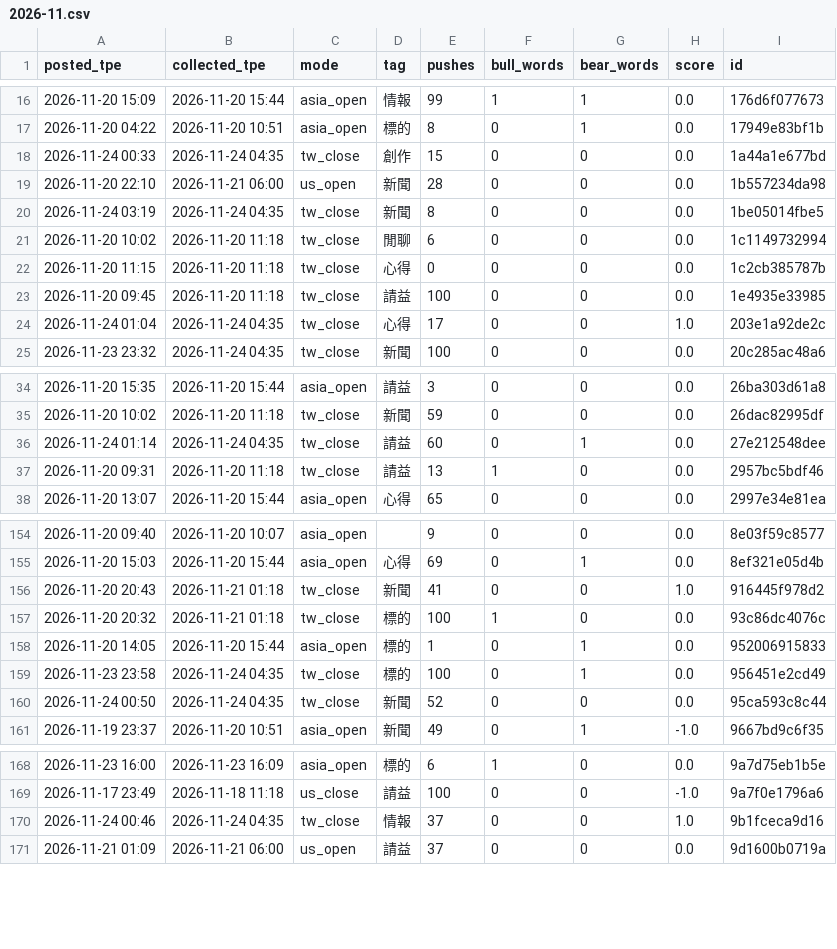
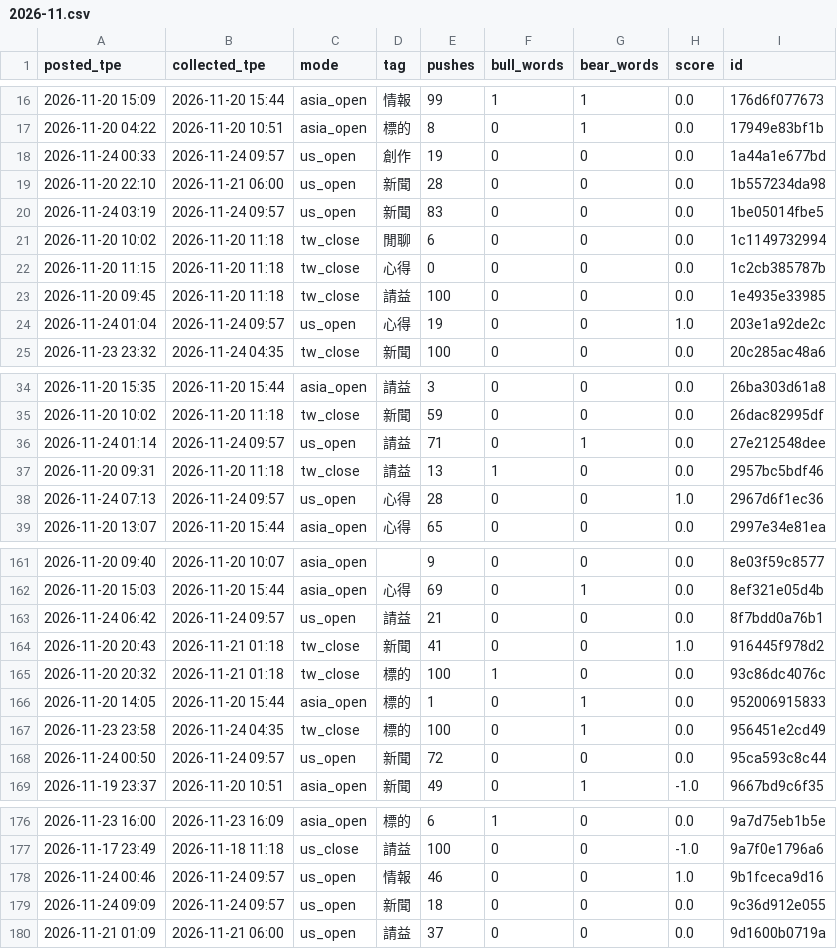
Before and after one commit to simpletechsa/data-notes, a CSV file: data/ptt_scores/2026-11.csv, drawn as a sheet; only a part is shown, gaps mark what is left out; the diff covers the shown part only.

```diff
--- a/data/ptt_scores/2026-11.csv
+++ b/data/ptt_scores/2026-11.csv
@@ -17,5 +17,5 @@
 2026-11-20 04:22,2026-11-20 10:51,asia_open,標的,8,0,1,0.0,17949e83bf1b
-2026-11-24 00:33,2026-11-24 04:35,tw_close,創作,15,0,0,0.0,1a44a1e677bd
+2026-11-24 00:33,2026-11-24 09:57,us_open,創作,19,0,0,0.0,1a44a1e677bd
 2026-11-20 22:10,2026-11-21 06:00,us_open,新聞,28,0,0,0.0,1b557234da98
-2026-11-24 03:19,2026-11-24 04:35,tw_close,新聞,8,0,0,0.0,1be05014fbe5
+2026-11-24 03:19,2026-11-24 09:57,us_open,新聞,83,0,0,0.0,1be05014fbe5
 2026-11-20 10:02,2026-11-20 11:18,tw_close,閒聊,6,0,0,0.0,1c1149732994
@@ -23,3 +23,3 @@
 2026-11-20 09:45,2026-11-20 11:18,tw_close,請益,100,0,0,0.0,1e4935e33985
-2026-11-24 01:04,2026-11-24 04:35,tw_close,心得,17,0,0,1.0,203e1a92de2c
+2026-11-24 01:04,2026-11-24 09:57,us_open,心得,19,0,0,1.0,203e1a92de2c
 2026-11-23 23:32,2026-11-24 04:35,tw_close,新聞,100,0,0,0.0,20c285ac48a6
@@ -35,4 +35,5 @@
 2026-11-20 10:02,2026-11-20 11:18,tw_close,新聞,59,0,0,0.0,26dac82995df
-2026-11-24 01:14,2026-11-24 04:35,tw_close,請益,60,0,1,0.0,27e212548dee
+2026-11-24 01:14,2026-11-24 09:57,us_open,請益,71,0,1,0.0,27e212548dee
 2026-11-20 09:31,2026-11-20 11:18,tw_close,請益,13,1,0,0.0,2957bc5bdf46
+2026-11-24 07:13,2026-11-24 09:57,us_open,心得,28,0,0,1.0,2967d6f1ec36
 2026-11-20 13:07,2026-11-20 15:44,asia_open,心得,65,0,0,0.0,2997e34e81ea
@@ -155,2 +162,3 @@
 2026-11-20 15:03,2026-11-20 15:44,asia_open,心得,69,0,1,0.0,8ef321e05d4b
+2026-11-24 06:42,2026-11-24 09:57,us_open,請益,21,0,0,0.0,8f7bdd0a76b1
 2026-11-20 20:43,2026-11-21 01:18,tw_close,新聞,41,0,0,1.0,916445f978d2
@@ -159,3 +167,3 @@
 2026-11-23 23:58,2026-11-24 04:35,tw_close,標的,100,0,1,0.0,956451e2cd49
-2026-11-24 00:50,2026-11-24 04:35,tw_close,新聞,52,0,0,0.0,95ca593c8c44
+2026-11-24 00:50,2026-11-24 09:57,us_open,新聞,72,0,0,0.0,95ca593c8c44
 2026-11-19 23:37,2026-11-20 10:51,asia_open,新聞,49,0,1,-1.0,9667bd9c6f35
@@ -169,3 +177,4 @@
 2026-11-17 23:49,2026-11-18 11:18,us_close,請益,100,0,0,-1.0,9a7f0e1796a6
-2026-11-24 00:46,2026-11-24 04:35,tw_close,情報,37,0,0,1.0,9b1fceca9d16
+2026-11-24 00:46,2026-11-24 09:57,us_open,情報,46,0,0,1.0,9b1fceca9d16
+2026-11-24 09:09,2026-11-24 09:57,us_open,新聞,18,0,0,0.0,9c36d912e055
 2026-11-21 01:09,2026-11-21 06:00,us_open,請益,37,0,0,0.0,9d1600b0719a
```
Also changed, not shown: 12 added rows and 40 edited cells elsewhere in this file, data/daily_signals.csv, data/run_log.csv, 5 other files.
